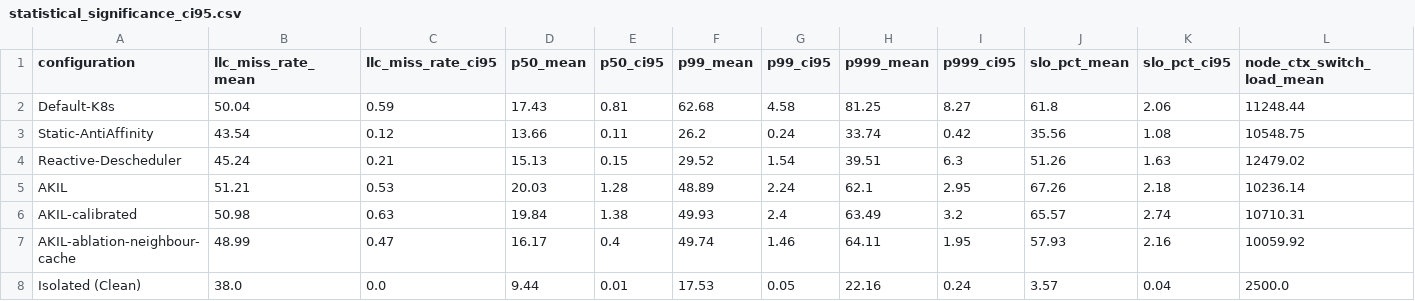
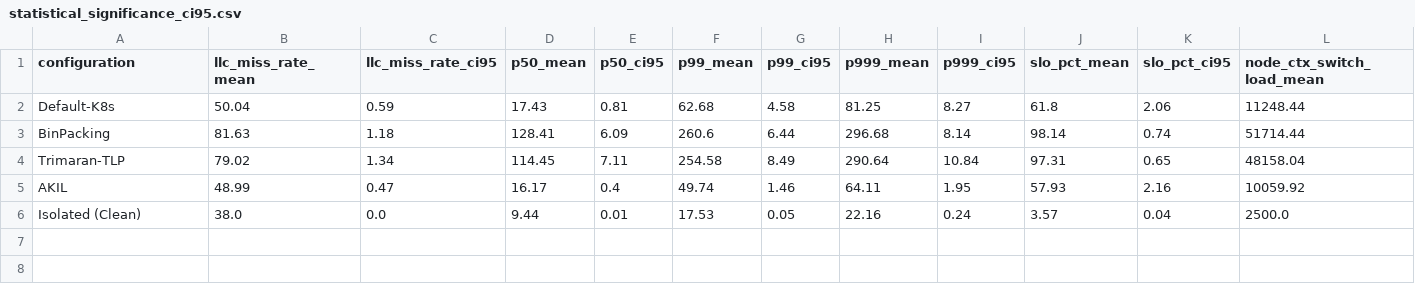
Before and after one commit to Yuvraj675/akil, a CSV file: evidence/processed_data/statistical_significance_ci95.csv, drawn as a sheet; only a part is shown; removed rows and columns are numbered as before the commit, all else as after; rows hold the shown columns only; the diff names each change by its address in the sheet, - before the commit and + after, or states it on an @@ line.

Commit message:
Measure AKIL on a live cluster, fix the telemetry loop, and redesign the demo
Evaluation
- Add deploy/experiment: a 4-node kind cluster with real stress-ng
  neighbours, a webbench service and load generator, and run.sh, which
  measures latency for pinned placements and for default-scheduler vs
  akil-scheduler placements. summarize_live_runs.py writes the summary.
- AKIL avoided the under-declared cache thrasher in 9/10 trials (default:
  0/10) but measured latency did not improve (p99 22.8 vs 19.3 ms, CIs
  overlap). The paper and evidence/README now report this next to the
  simulation, which is labelled as modelled.

Fixes found by running live
- collector: drain the aggregator's acks, which otherwise filled the gRPC
  flow-control window and froze telemetry; reopen the stream on failure.
- scoring: ignore DaemonSets (they run on every node and saturated all
  scores to 0); score unprofiled pods as quiet instead of neutral; connect
  at plugin init; make the query timeout configurable (queryTimeoutMs).
- aggregator: autoscaler off by default and limited to deployments
  labelled akil.io/autoscale=true; the experiment runs it on the control
  plane.

Operations
- start.sh raises inotify limits, caps node memory, starts the stopped
  cluster, deploys demo-workload and keeps the port-forward alive;
  stop.sh stops nodes without deleting them. Noise pods have memory limits.

Frontend
- Redesign on the Console theme; Results leads with the measured data.
- Hero is an interactive placement stage (anime.js) contrasting what
  Kubernetes sees with what the kernel measured.
- Stay in live mode when /api/scale is unavailable.

```diff
--- a/evidence/processed_data/statistical_significance_ci95.csv
+++ b/evidence/processed_data/statistical_significance_ci95.csv
-row 3: Static-AntiAffinity | 43.54 | 0.12 | 13.66 | 0.11 | 26.2 | 0.24 | 33.74 | 0.42 | 35.56 | 1.08 | 10548.75
-row 4: Reactive-Descheduler | 45.24 | 0.21 | 15.13 | 0.15 | 29.52 | 1.54 | 39.51 | 6.3 | 51.26 | 1.63 | 12479.02
-row 5: AKIL | 51.21 | 0.53 | 20.03 | 1.28 | 48.89 | 2.24 | 62.1 | 2.95 | 67.26 | 2.18 | 10236.14
-row 6: AKIL-calibrated | 50.98 | 0.63 | 19.84 | 1.38 | 49.93 | 2.4 | 63.49 | 3.2 | 65.57 | 2.74 | 10710.31
+row 3: BinPacking | 81.63 | 1.18 | 128.41 | 6.09 | 260.6 | 6.44 | 296.68 | 8.14 | 98.14 | 0.74 | 51714.44
+row 4: Trimaran-TLP | 79.02 | 1.34 | 114.45 | 7.11 | 254.58 | 8.49 | 290.64 | 10.84 | 97.31 | 0.65 | 48158.04
-A5 (configuration): AKIL-ablation-neighbour-cache
+A5 (configuration): AKIL
```
Also changed, not shown: evidence/raw_data/scheduling_overhead_bench.csv, 56 other files.
